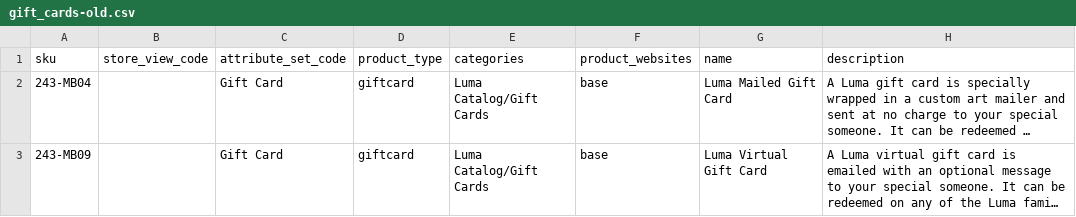
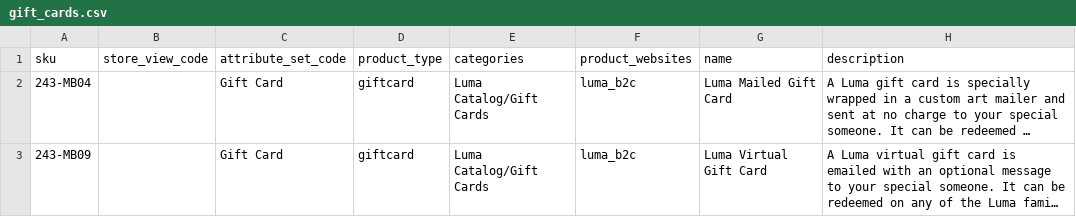
Before and after one commit to skukla/kukla-luma, a CSV file: data/gift_cards.csv (was data/gift_cards-old.csv), drawn as a sheet; only a part is shown; long unchanged cells end in …; the diff names each change by its address in the sheet, - before the commit and + after, or states it on an @@ line.

```diff
--- a/data/gift_cards-old.csv
+++ b/data/gift_cards.csv
-F2:F3 (product_websites): base
+F2:F3 (product_websites): luma_b2c
```
Also changed, not shown: 10 other files.
